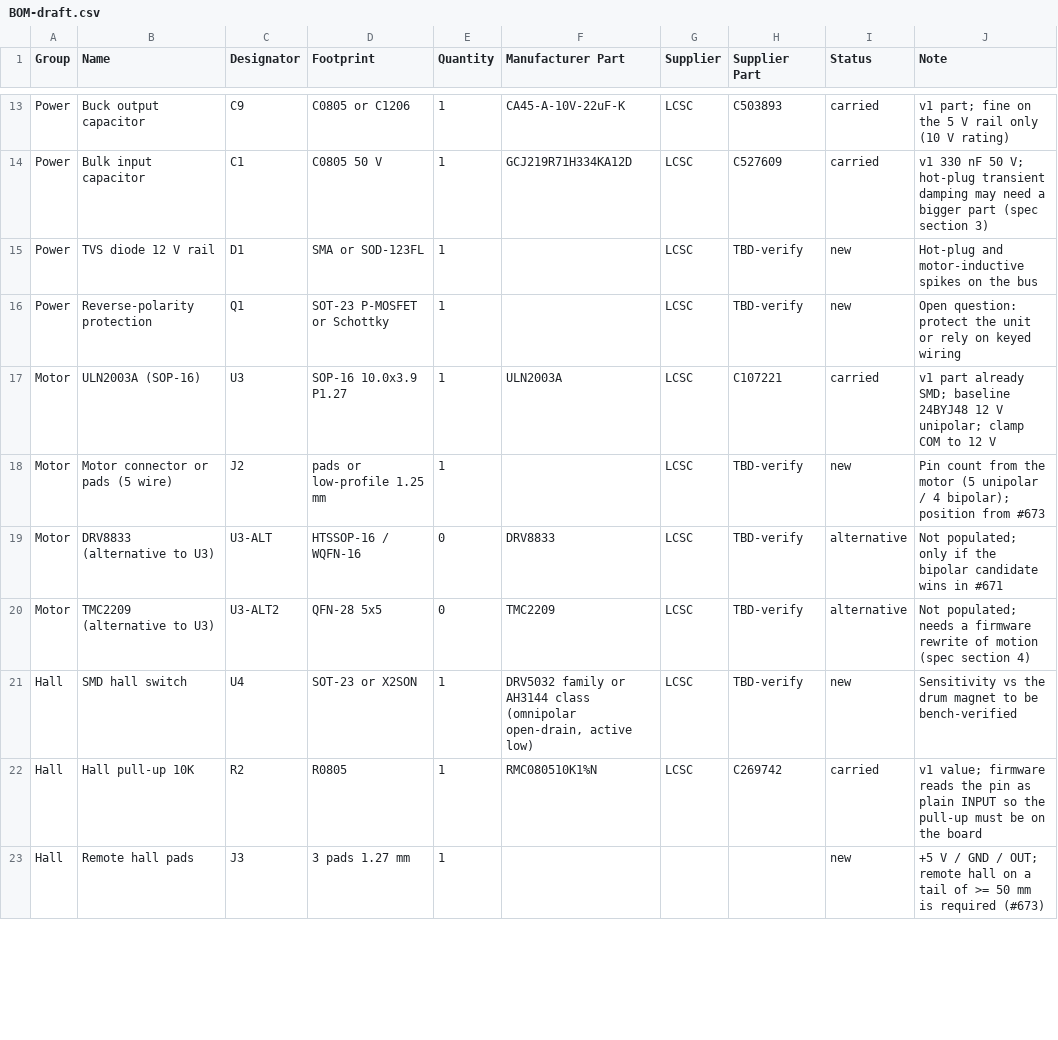
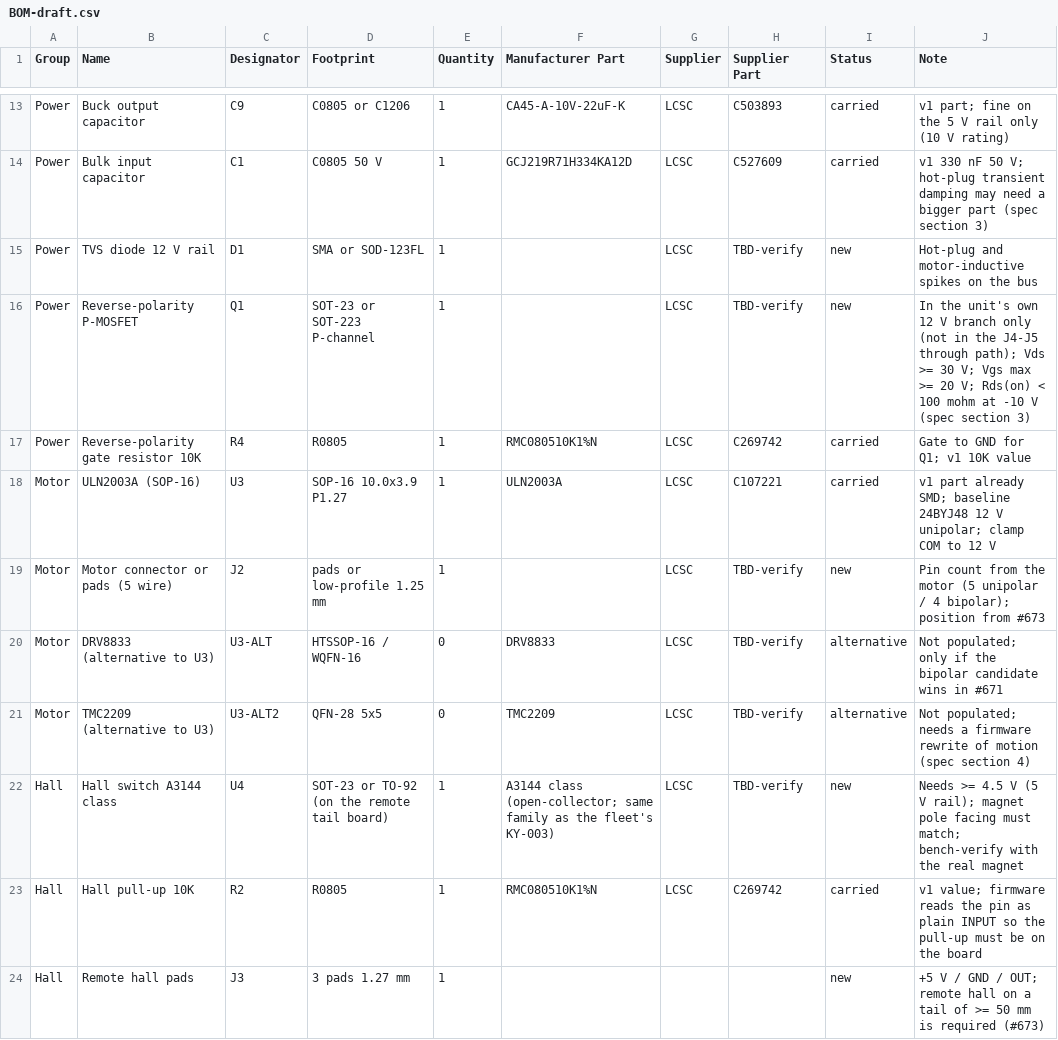
Before and after one commit to lvschouwen/split-flap, a CSV file: PCB/v2-note/BOM-draft.csv, drawn as a sheet; only a part is shown, gaps mark what is left out; the diff covers the shown part only.

```diff
--- a/PCB/v2-note/BOM-draft.csv
+++ b/PCB/v2-note/BOM-draft.csv
@@ -15,3 +15,4 @@ Power,Bulk input capacitor,C1,C0805 50 V,1,GCJ219R71H334KA12D,LCSC,C527609,carri
 Power,TVS diode 12 V rail,D1,SMA or SOD-123FL,1,,LCSC,TBD-verify,new,Hot-plug and motor-inductive spikes on the bus
-Power,Reverse-polarity protection,Q1,SOT-23 P-MOSFET or Schottky,1,,LCSC,TBD-verify,new,Open question: protect the unit or rely on keyed wiring
+Power,Reverse-polarity P-MOSFET,Q1,SOT-23 or SOT-223 P-channel,1,,LCSC,TBD-verify,new,In the unit's own 12 V branch only (not in the J4-J5 through path); Vds >= 30 V; Vgs max >= 20 V; Rds(on) < 100 mohm at -10 V (spec section 3)
+Power,Reverse-polarity gate resistor 10K,R4,R0805,1,RMC080510K1%N,LCSC,C269742,carried,Gate to GND for Q1; v1 10K value
 Motor,ULN2003A (SOP-16),U3,SOP-16 10.0x3.9 P1.27,1,ULN2003A,LCSC,C107221,carried,v1 part already SMD; baseline 24BYJ48 12 V unipolar; clamp COM to 12 V
@@ -20,3 +21,3 @@ Motor,DRV8833 (alternative to U3),U3-ALT,HTSSOP-16 / WQFN-16,0,DRV8833,LCSC,TBD-
 Motor,TMC2209 (alternative to U3),U3-ALT2,QFN-28 5x5,0,TMC2209,LCSC,TBD-verify,alternative,Not populated; needs a firmware rewrite of motion (spec section 4)
-Hall,SMD hall switch,U4,SOT-23 or X2SON,1,"DRV5032 family or AH3144 class (omnipolar open-drain, active low)",LCSC,TBD-verify,new,Sensitivity vs the drum magnet to be bench-verified
+Hall,Hall switch A3144 class,U4,SOT-23 or TO-92 (on the remote tail board),1,A3144 class (open-collector; same family as the fleet's KY-003),LCSC,TBD-verify,new,Needs >= 4.5 V (5 V rail); magnet pole facing must match; bench-verify with the real magnet
 Hall,Hall pull-up 10K,R2,R0805,1,RMC080510K1%N,LCSC,C269742,carried,v1 value; firmware reads the pin as plain INPUT so the pull-up must be on the board
```
Also changed, not shown: 2 added rows and 4 edited cells elsewhere in this file, 3 other files.
